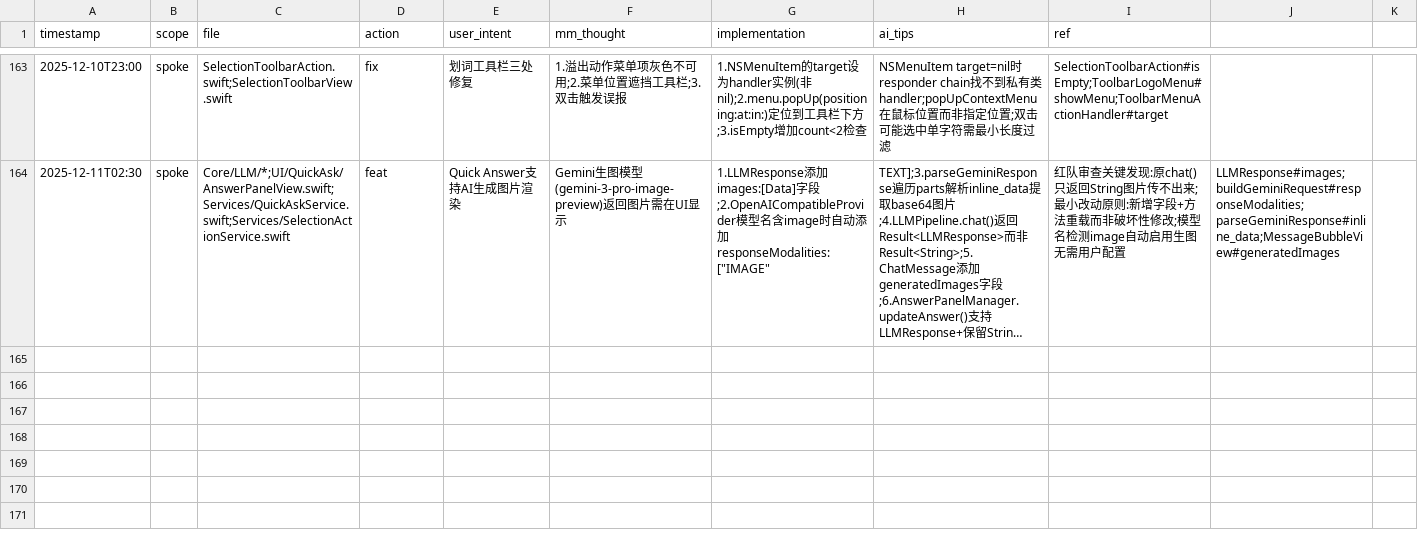
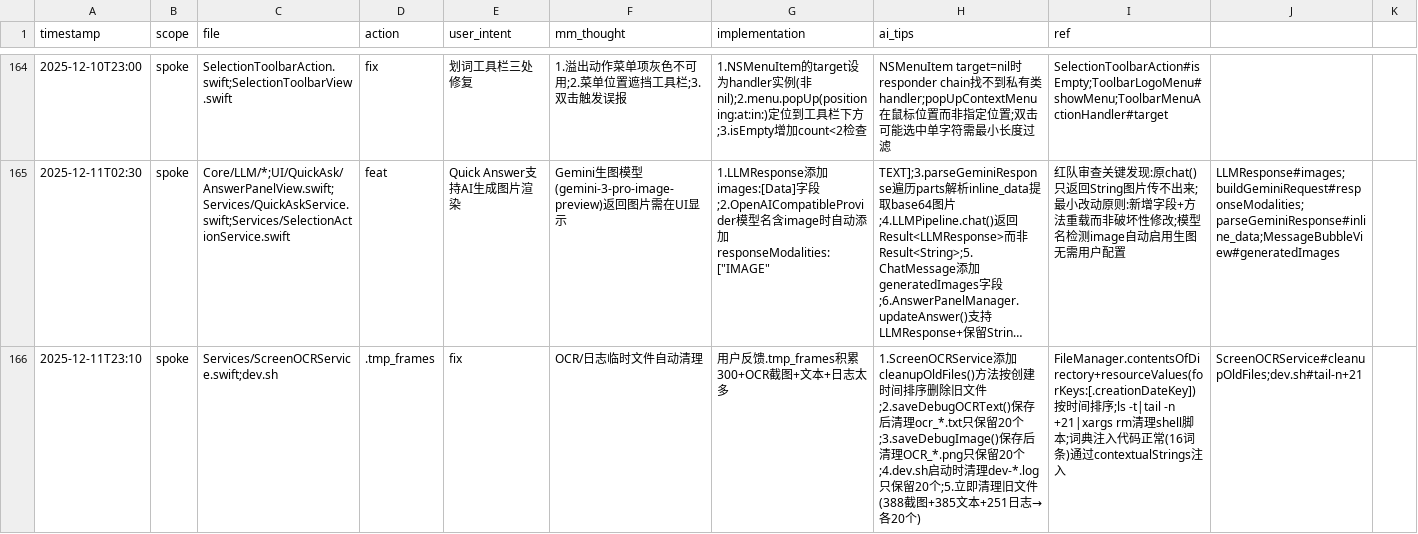
Before and after one commit to callmerio/spokeanywhere, a CSV file: docs/memo/memory.csv, drawn as a sheet; only a part is shown, gaps mark what is left out; long unchanged cells end in …; the diff covers the shown part only; the diff names each change by its address in the sheet, - before the commit and + after, or states it on an @@ line.

```diff
--- a/docs/memo/memory.csv
+++ b/docs/memo/memory.csv
+row 166: 2025-12-11T23:10 | spoke | Services/ScreenOCRService.swift;dev.sh | .tmp_frames | fix | OCR/日志临时文件自动清理 | 用户反馈.tmp_frames积累300+OCR截图+文本+日志太多 | 1.ScreenOCRService添加cleanupOldFiles()方法按创建时间排序删除旧文件;2.saveDebugOCRText()保存后清理ocr_*.txt只保留20个;3.saveDebugImage()保存后清理OCR_*.png只保留20个;4.dev.sh启动时清理dev-*.log只保留20个;5.立即清理旧文件(388截图+385文本+251日志→各20个) | FileManager.contentsOfDirectory+resourceValues(forKeys:[.creationDateKey])按时间排序;ls -t|tail -n +21|xargs rm清理shell脚本;词典注入代码正常(16词条)通过contextualStrings注入 | ScreenOCRService#cleanupOldFiles;dev.sh#tail-n+21
```
Also changed, not shown: 2 added rows elsewhere in this file, 5 other files.
